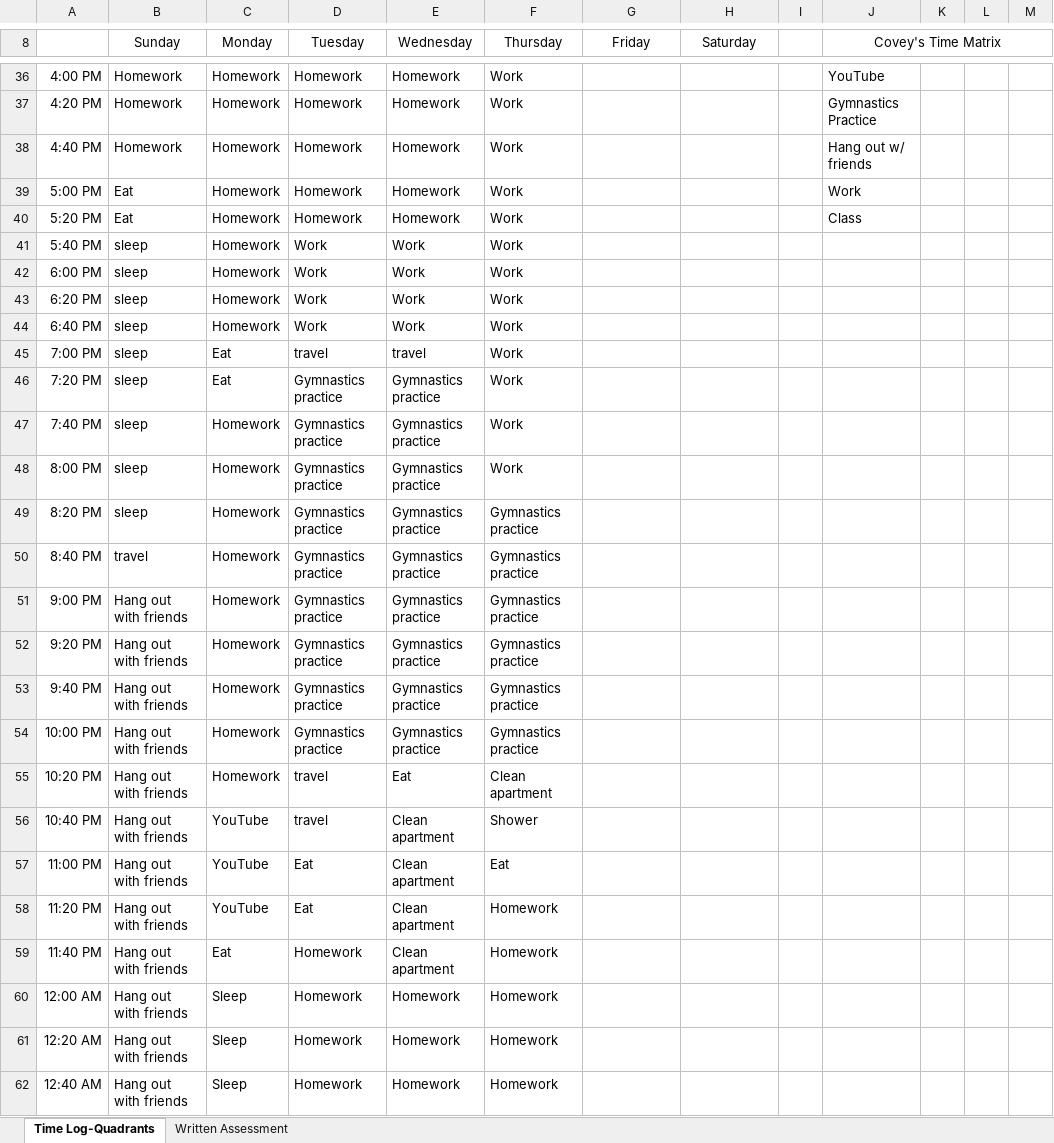
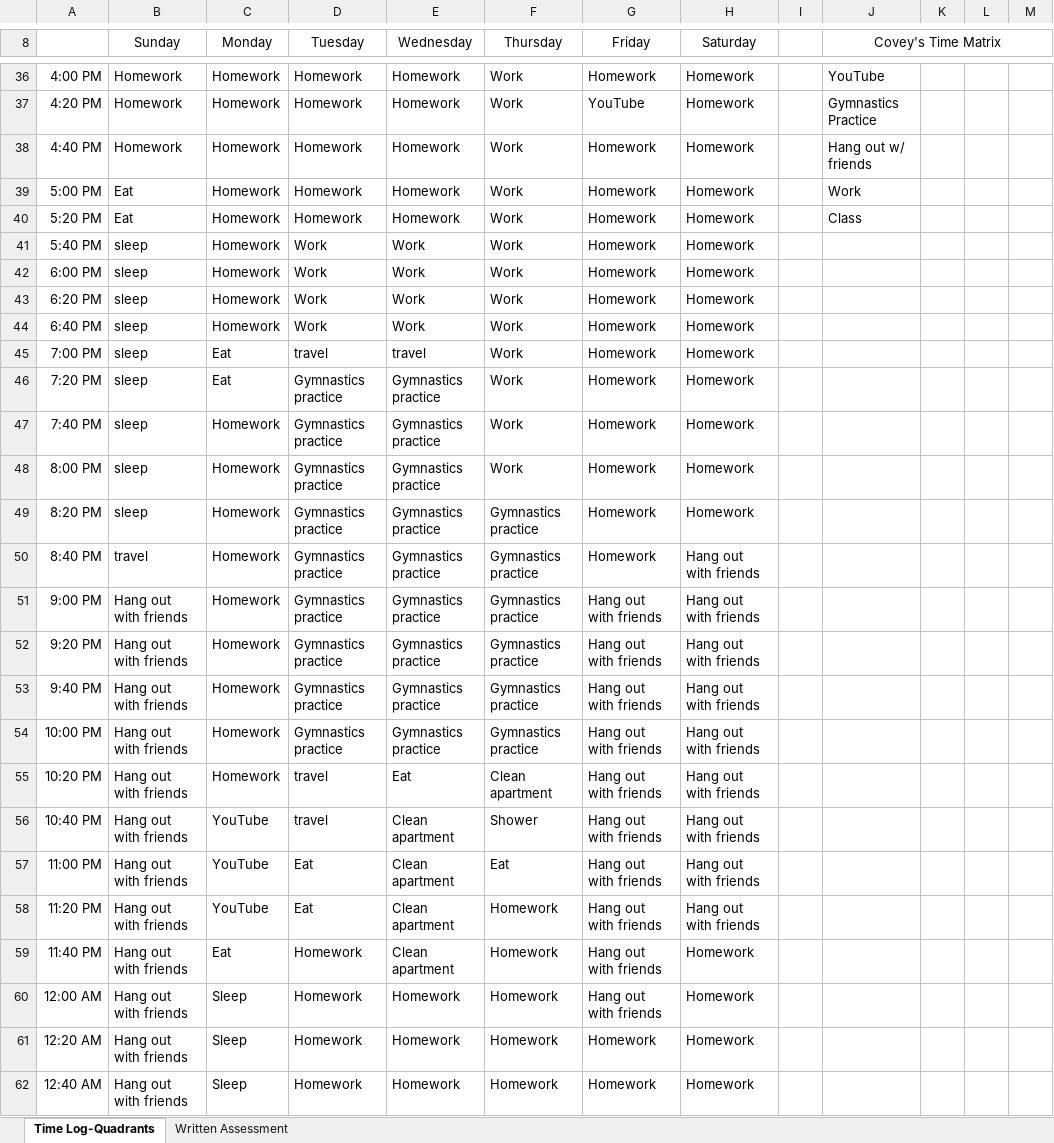
Before and after one commit to shadowthhedgehog/Spring-2022, an Excel workbook: Management/Use of Time Assessment.xlsx, sheet Time Log-Quadrants, drawn as a sheet; only a part is shown, gaps mark what is left out; values as stored, in another font and other column widths than the file's, no borders; the diff covers the shown part only; the diff names each change by its address in the sheet, - before the commit and + after, or states it on an @@ line.

```diff
--- a/Management/Use of Time Assessment.xlsx (sheet Time Log-Quadrants)
+++ b/Management/Use of Time Assessment.xlsx (sheet Time Log-Quadrants)
-G36 (Friday): (empty)
+G36 (Friday): Homework
-H36:H49 (Saturday): (empty)
+H36:H49 (Saturday): Homework
-G37 (Friday): (empty)
+G37 (Friday): YouTube
-G38:G50 (Friday): (empty)
+G38:G50 (Friday): Homework
-H50:H58 (Saturday): (empty)
+H50:H58 (Saturday): Hang out with friends
-G51:G60 (Friday): (empty)
+G51:G60 (Friday): Hang out with friends
-H59:H62 (Saturday): (empty)
+H59:H62 (Saturday): Homework
-G61:G62 (Friday): (empty)
+G61:G62 (Friday): Homework
```
Also changed, not shown: 73 edited cells elsewhere in this sheet, 14 other files.
